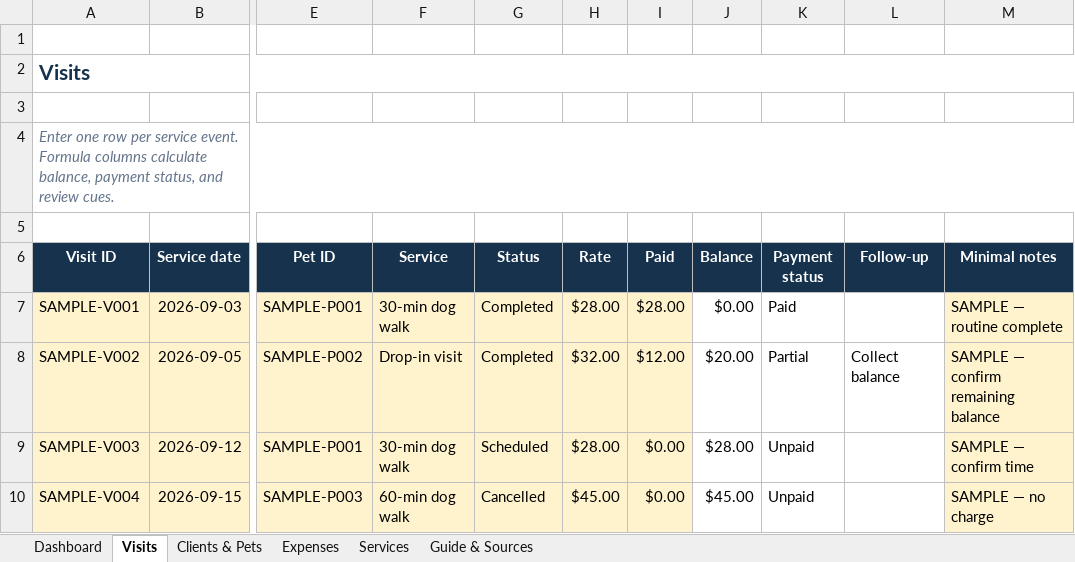
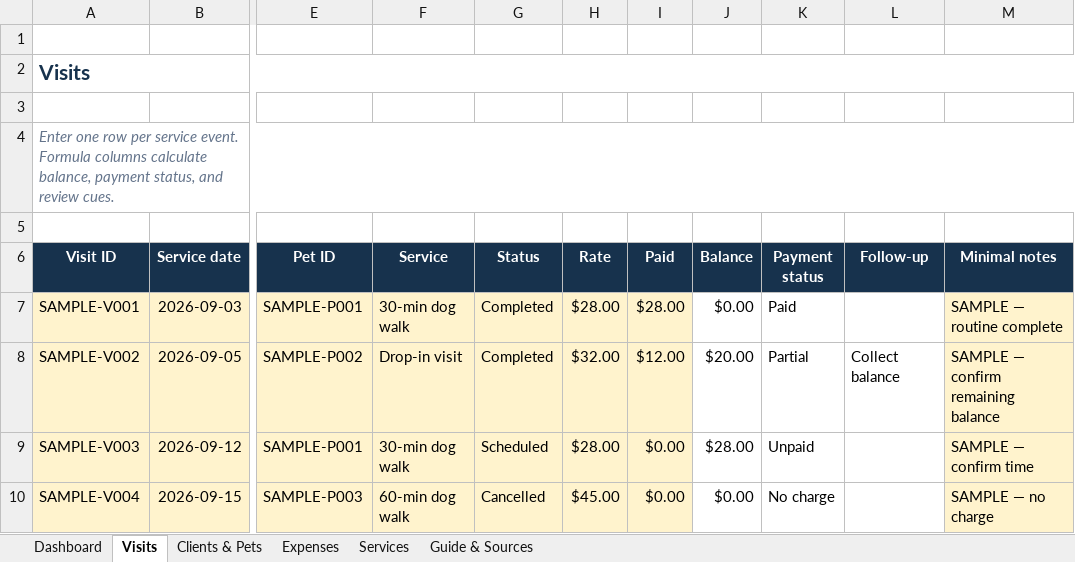
Before and after one commit to completed369/hermesagent, an Excel workbook: commercial/beachheads/pet-sitting-operations-tracker/Pet-Sitting-Business-Operations-Tracker.xlsx, sheet Visits, drawn as a sheet; only a part is shown, gaps mark what is left out; values as stored, in another font and other column widths than the file's, no borders; conditional formats and table styles not drawn; the diff names each change by its address in the sheet, - before the commit and + after, or states it on an @@ line.

Commit message:
fix(product): correct cancelled visit balances and preserve sample formulas

```diff
--- a/commercial/beachheads/pet-sitting-operations-tracker/Pet-Sitting-Business-Operations-Tracker.xlsx (sheet Visits)
+++ b/commercial/beachheads/pet-sitting-operations-tracker/Pet-Sitting-Business-Operations-Tracker.xlsx (sheet Visits)
-J10 (Balance): $45.00
+J10 (Balance): $0.00
-K10 (Payment status): Unpaid
+K10 (Payment status): No charge
```
Also changed, not shown: sheet Guide & Sources, sheet Dashboard, 3 other files.
